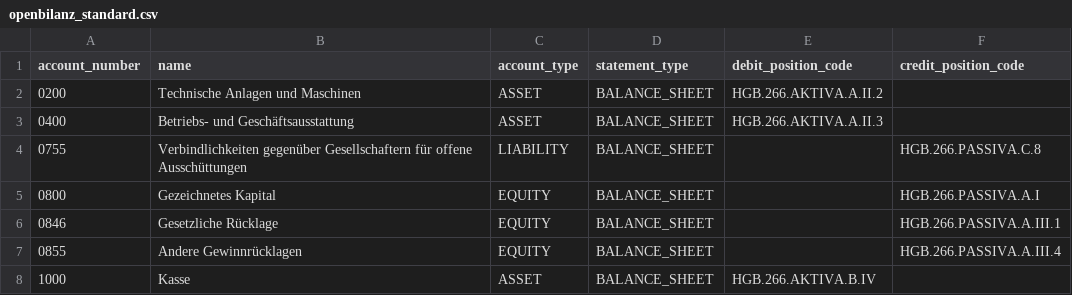
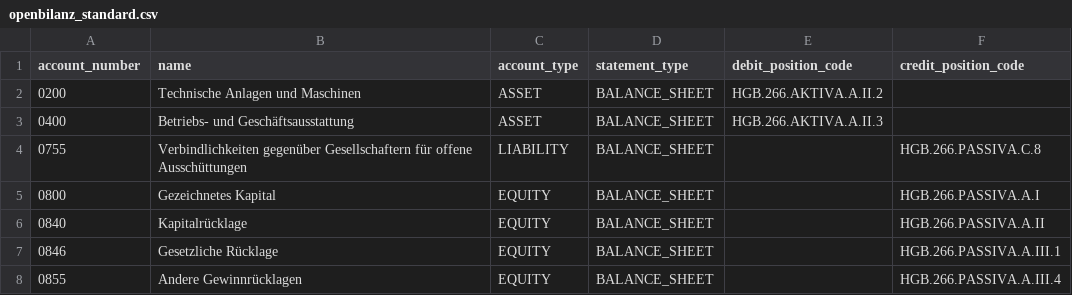
Before and after one commit to ralfcoenen/SimpleOB, a CSV file: src/openbilanz/resources/chart_of_accounts/openbilanz_standard.csv, drawn as a sheet; only a part is shown; the shorter side is filled out with more unchanged rows.

Commit message:
Derive BVV from accounting data

```diff
--- a/src/openbilanz/resources/chart_of_accounts/openbilanz_standard.csv
+++ b/src/openbilanz/resources/chart_of_accounts/openbilanz_standard.csv
@@ -5,2 +5,3 @@ account_number;name;account_type;statement_type;debit_position_code;credit_posit
 0800;Gezeichnetes Kapital;EQUITY;BALANCE_SHEET;;HGB.266.PASSIVA.A.I
+0840;Kapitalrücklage;EQUITY;BALANCE_SHEET;;HGB.266.PASSIVA.A.II
 0846;Gesetzliche Rücklage;EQUITY;BALANCE_SHEET;;HGB.266.PASSIVA.A.III.1
```
Also changed, not shown: 18 other files.
